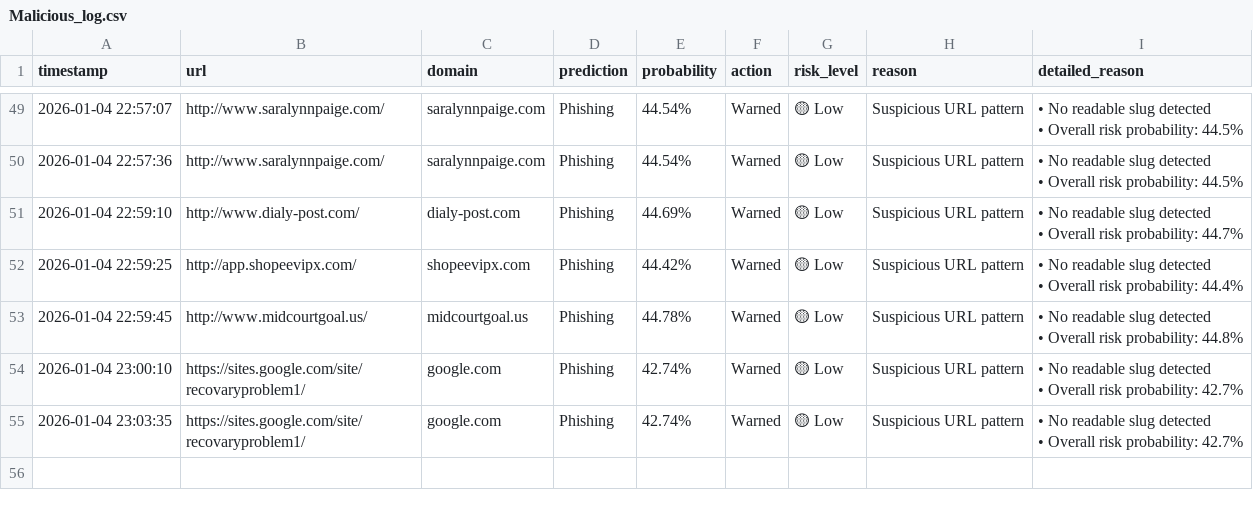
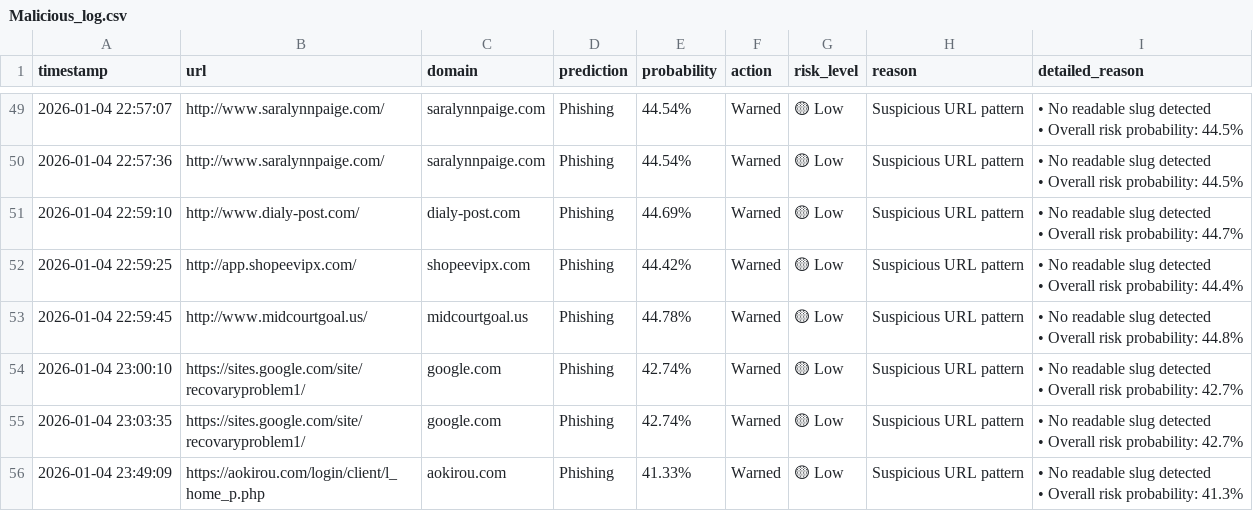
Before and after one commit to Evaaa1408/IDS_implementation, a CSV file: HTML_logs/Malicious_log.csv, drawn as a sheet; only a part is shown, gaps mark what is left out.

```diff
--- a/HTML_logs/Malicious_log.csv
+++ b/HTML_logs/Malicious_log.csv
@@ -109 +109,3 @@ timestamp,url,domain,prediction,probability,action,risk_level,reason,detailed_re
 • Overall risk probability: 42.7%"
+2026-01-04 23:49:09,https://aokirou.com/login/client/l_home_p.php,aokirou.com,Phishing,41.33%,Warned,🟡 Low,Suspicious URL pattern," • No readable slug detected
+• Overall risk probability: 41.3%"
```
Also changed, not shown: 6 other files.
